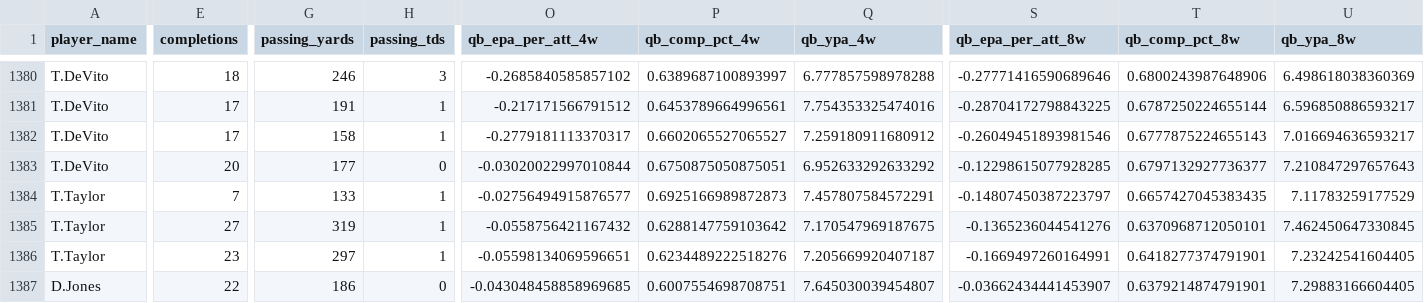
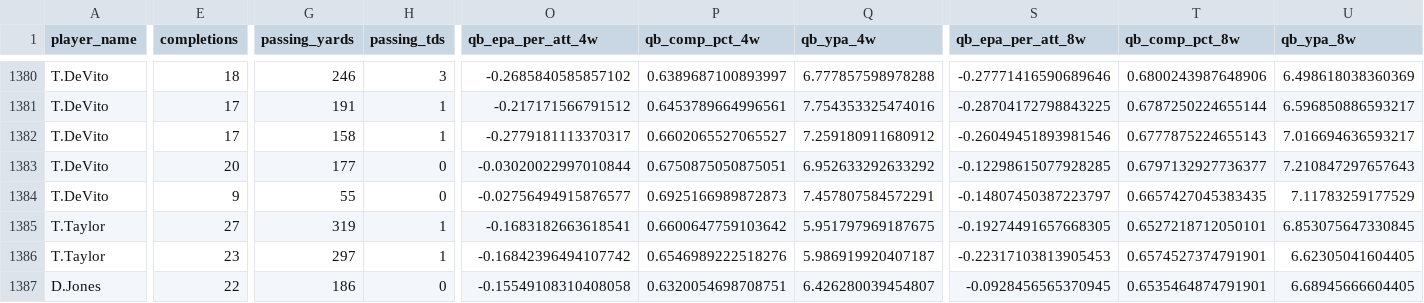
Before and after one commit to pdaly42/sports-edge, a CSV file: data/raw/nfl/qb_weekly_2023_2026.csv, drawn as a sheet; only a part is shown, gaps mark what is left out; the diff covers the shown part only; the diff names each change by its address in the sheet, - before the commit and + after, or states it on an @@ line.

```diff
--- a/data/raw/nfl/qb_weekly_2023_2026.csv
+++ b/data/raw/nfl/qb_weekly_2023_2026.csv
-A1384 (player_name): T.Taylor
+A1384 (player_name): T.DeVito
-E1384 (completions): 7
+E1384 (completions): 9
-G1384 (passing_yards): 133
+G1384 (passing_yards): 55
-H1384 (passing_tds): 1
+H1384 (passing_tds): 0
-O1385 (qb_epa_per_att_4w): -0.0558756421167432
+O1385 (qb_epa_per_att_4w): -0.1683182663618541
-P1385 (qb_comp_pct_4w): 0.6288147759103642
+P1385 (qb_comp_pct_4w): 0.6600647759103642
-Q1385 (qb_ypa_4w): 7.170547969187675
+Q1385 (qb_ypa_4w): 5.951797969187675
-S1385 (qb_epa_per_att_8w): -0.1365236044541276
+S1385 (qb_epa_per_att_8w): -0.19274491657668305
-T1385 (qb_comp_pct_8w): 0.6370968712050101
+T1385 (qb_comp_pct_8w): 0.6527218712050101
-U1385 (qb_ypa_8w): 7.462450647330845
+U1385 (qb_ypa_8w): 6.853075647330845
-O1386 (qb_epa_per_att_4w): -0.05598134069596651
+O1386 (qb_epa_per_att_4w): -0.16842396494107742
-P1386 (qb_comp_pct_4w): 0.6234489222518276
+P1386 (qb_comp_pct_4w): 0.6546989222518276
-Q1386 (qb_ypa_4w): 7.205669920407187
+Q1386 (qb_ypa_4w): 5.986919920407187
-S1386 (qb_epa_per_att_8w): -0.1669497260164991
+S1386 (qb_epa_per_att_8w): -0.22317103813905453
-T1386 (qb_comp_pct_8w): 0.6418277374791901
+T1386 (qb_comp_pct_8w): 0.6574527374791901
-U1386 (qb_ypa_8w): 7.23242541604405
+U1386 (qb_ypa_8w): 6.62305041604405
-O1387 (qb_epa_per_att_4w): -0.043048458858969685
+O1387 (qb_epa_per_att_4w): -0.15549108310408058
-P1387 (qb_comp_pct_4w): 0.6007554698708751
+P1387 (qb_comp_pct_4w): 0.6320054698708751
-Q1387 (qb_ypa_4w): 7.645030039454807
+Q1387 (qb_ypa_4w): 6.426280039454807
-S1387 (qb_epa_per_att_8w): -0.03662434441453907
+S1387 (qb_epa_per_att_8w): -0.0928456565370945
-T1387 (qb_comp_pct_8w): 0.6379214874791901
+T1387 (qb_comp_pct_8w): 0.6535464874791901
-U1387 (qb_ypa_8w): 7.29883166604405
+U1387 (qb_ypa_8w): 6.68945666604405
```
Also changed, not shown: 167 edited cells elsewhere in this file, data/raw/cfb/games_2026.csv, data/raw/cfb/ppa_games_2026.csv, 1 other file.
